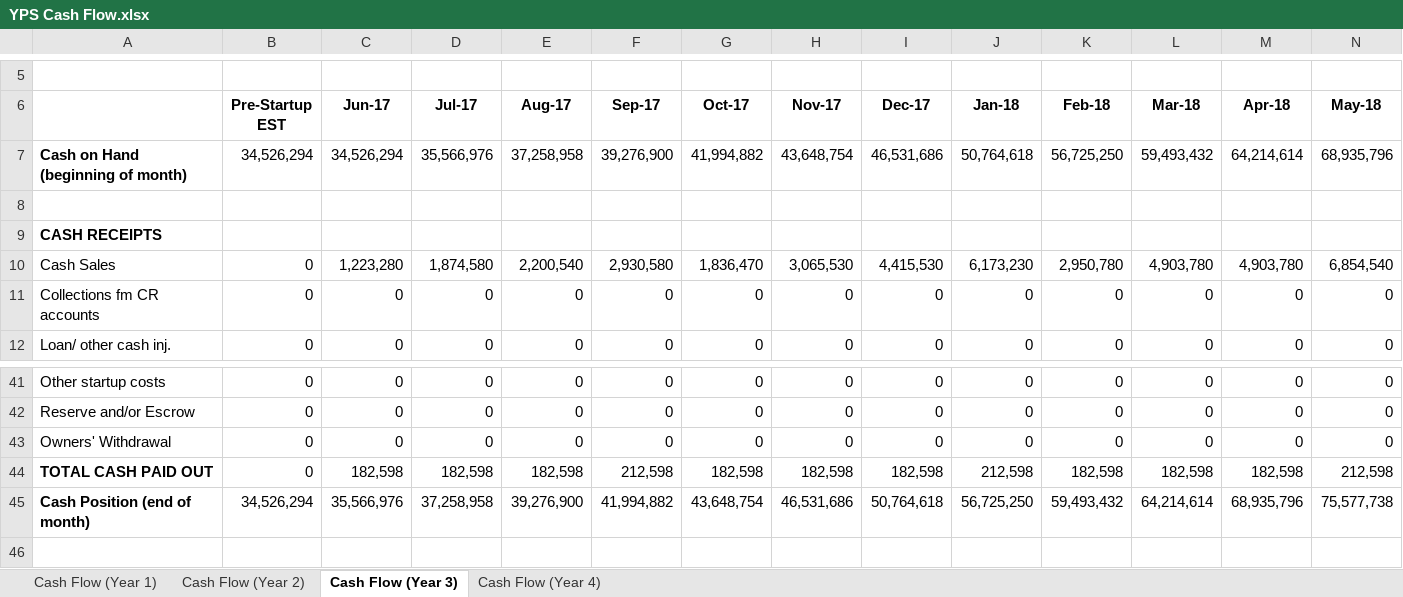
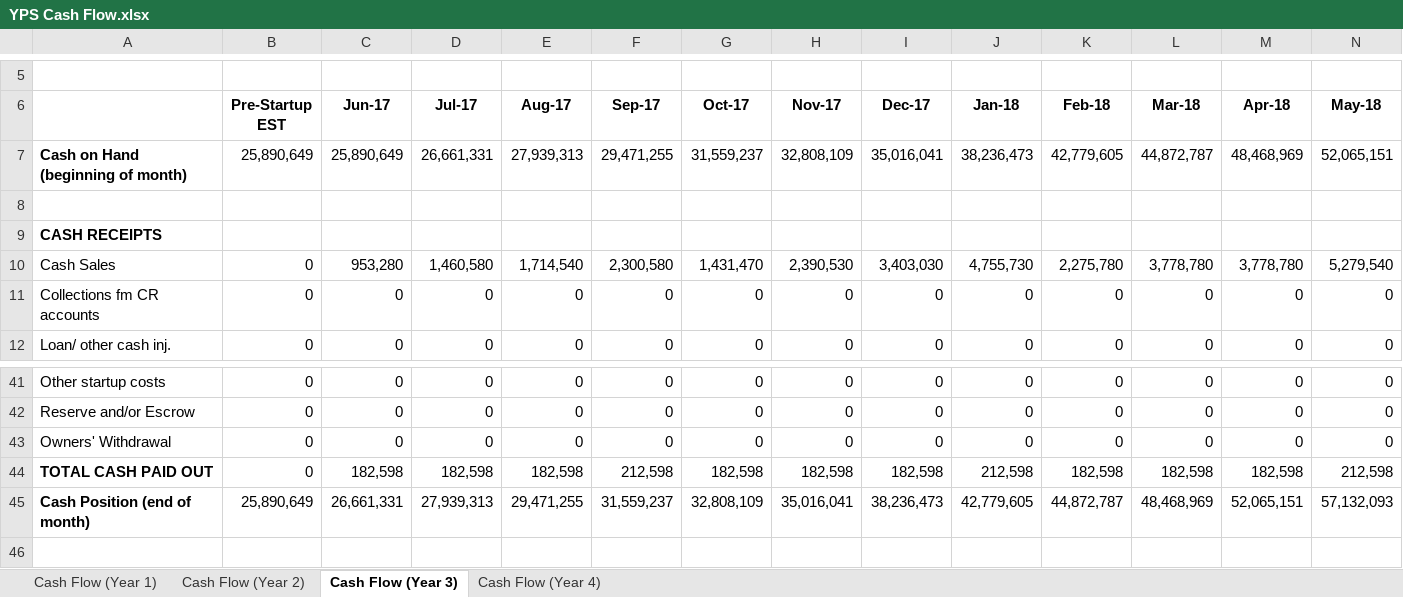
Before and after one commit to jdimapilis02/tentrep-yps, an Excel workbook: Business Plan Documents/YPS Cash Flow.xlsx, sheet Cash Flow (Year 3), drawn as a sheet; only a part is shown, gaps mark what is left out; values as stored, in another font and other column widths than the file's, no borders; the diff covers the shown part only; the diff names each change by its address in the sheet, - before the commit and + after, or states it on an @@ line.

Commit message:
Updated YPS Cash Flow.xlsx

```diff
--- a/Business Plan Documents/YPS Cash Flow.xlsx (sheet Cash Flow (Year 3))
+++ b/Business Plan Documents/YPS Cash Flow.xlsx (sheet Cash Flow (Year 3))
-B7 (Pre-Startup EST): 34,526,294
+B7 (Pre-Startup EST): 25,890,649
-C7 (Jun-17): 34,526,294
+C7 (Jun-17): 25,890,649
-D7 (Jul-17): 35,566,976
+D7 (Jul-17): 26,661,331
-E7 (Aug-17): 37,258,958
+E7 (Aug-17): 27,939,313
-F7 (Sep-17): 39,276,900
+F7 (Sep-17): 29,471,255
-G7 (Oct-17): 41,994,882
+G7 (Oct-17): 31,559,237
-H7 (Nov-17): 43,648,754
+H7 (Nov-17): 32,808,109
-I7 (Dec-17): 46,531,686
+I7 (Dec-17): 35,016,041
-J7 (Jan-18): 50,764,618
+J7 (Jan-18): 38,236,473
-K7 (Feb-18): 56,725,250
+K7 (Feb-18): 42,779,605
-L7 (Mar-18): 59,493,432
+L7 (Mar-18): 44,872,787
-M7 (Apr-18): 64,214,614
+M7 (Apr-18): 48,468,969
-N7 (May-18): 68,935,796
+N7 (May-18): 52,065,151
-C10 (Jun-17): 1,223,280
+C10 (Jun-17): 953,280
-D10 (Jul-17): 1,874,580
+D10 (Jul-17): 1,460,580
-E10 (Aug-17): 2,200,540
+E10 (Aug-17): 1,714,540
-F10 (Sep-17): 2,930,580
+F10 (Sep-17): 2,300,580
-G10 (Oct-17): 1,836,470
+G10 (Oct-17): 1,431,470
-H10 (Nov-17): 3,065,530
+H10 (Nov-17): 2,390,530
-I10 (Dec-17): 4,415,530
+I10 (Dec-17): 3,403,030
-J10 (Jan-18): 6,173,230
+J10 (Jan-18): 4,755,730
-K10 (Feb-18): 2,950,780
+K10 (Feb-18): 2,275,780
-L10 (Mar-18): 4,903,780
+L10 (Mar-18): 3,778,780
-M10 (Apr-18): 4,903,780
+M10 (Apr-18): 3,778,780
-N10 (May-18): 6,854,540
+N10 (May-18): 5,279,540
-B45 (Pre-Startup EST): 34,526,294
+B45 (Pre-Startup EST): 25,890,649
-C45 (Jun-17): 35,566,976
+C45 (Jun-17): 26,661,331
-D45 (Jul-17): 37,258,958
+D45 (Jul-17): 27,939,313
-E45 (Aug-17): 39,276,900
+E45 (Aug-17): 29,471,255
-F45 (Sep-17): 41,994,882
+F45 (Sep-17): 31,559,237
-G45 (Oct-17): 43,648,754
+G45 (Oct-17): 32,808,109
-H45 (Nov-17): 46,531,686
+H45 (Nov-17): 35,016,041
-I45 (Dec-17): 50,764,618
+I45 (Dec-17): 38,236,473
-J45 (Jan-18): 56,725,250
+J45 (Jan-18): 42,779,605
-K45 (Feb-18): 59,493,432
+K45 (Feb-18): 44,872,787
-L45 (Mar-18): 64,214,614
+L45 (Mar-18): 48,468,969
-M45 (Apr-18): 68,935,796
+M45 (Apr-18): 52,065,151
-N45 (May-18): 75,577,738
+N45 (May-18): 57,132,093
```
Also changed, not shown: 29 edited cells elsewhere in this sheet, sheet Cash Flow (Year 1), sheet Cash Flow (Year 4), sheet Cash Flow (Year 2).
